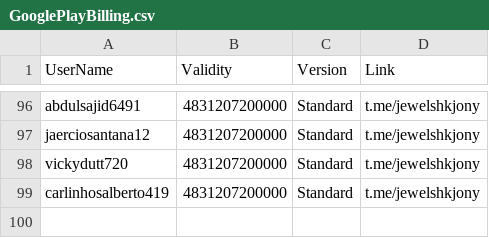
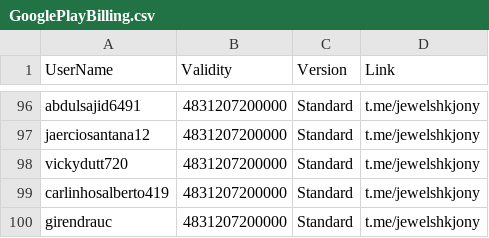
Before and after one commit to jewelshkjony/PublicFolder, a CSV file: GooglePlayBilling.csv, drawn as a sheet; only a part is shown, gaps mark what is left out; the diff names each change by its address in the sheet, - before the commit and + after, or states it on an @@ line.

Commit message:
Added girendrauc for GooglePlayBilling
Registered with Standard license.

```diff
--- a/GooglePlayBilling.csv
+++ b/GooglePlayBilling.csv
+row 100: girendrauc | 4831207200000 | Standard | t.me/jewelshkjony
```
